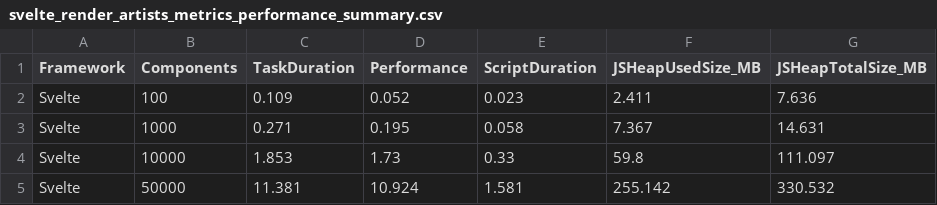
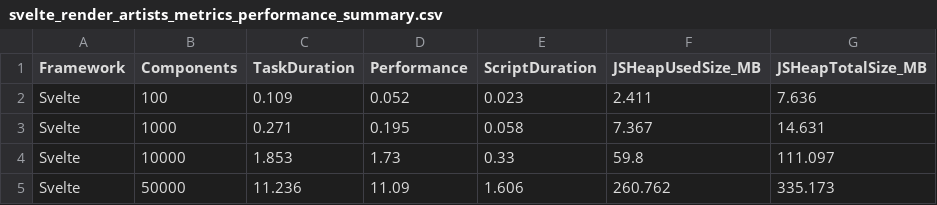
Before and after one commit to perqss/spotify-puppeteer-tests, a CSV file: metrics/svelte_render_artists_metrics_performance_summary.csv, drawn as a sheet.

```diff
--- a/metrics/svelte_render_artists_metrics_performance_summary.csv
+++ b/metrics/svelte_render_artists_metrics_performance_summary.csv
@@ -4,2 +4,2 @@ Svelte,1000,0.271,0.195,0.058,7.367,14.631
 Svelte,10000,1.853,1.73,0.33,59.8,111.097
-Svelte,50000,11.381,10.924,1.581,255.142,330.532
+Svelte,50000,11.236,11.09,1.606,260.762,335.173
```
Also changed, not shown: metrics/react_render_artists_metrics_performance_summary.csv, metrics/solid_modify_artists_createsignal_equals_false.csv, 6 other files.
